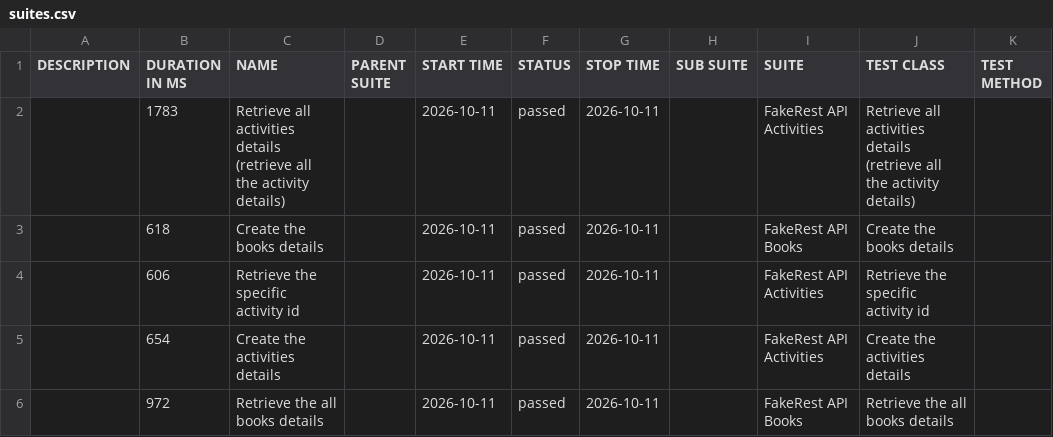
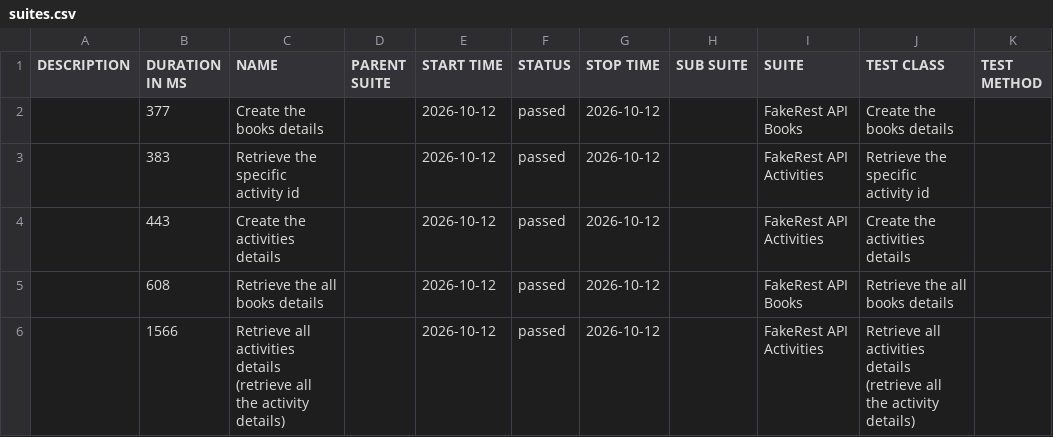
Before and after one commit to BalajiRamudu/API_Testing_Practice, a CSV file: data/suites.csv, drawn as a sheet.

```diff
--- a/data/suites.csv
+++ b/data/suites.csv
@@ -1,6 +1,6 @@
 "DESCRIPTION","DURATION IN MS","NAME","PARENT SUITE","START TIME","STATUS","STOP TIME","SUB SUITE","SUITE","TEST CLASS","TEST METHOD"
-"","1783","Retrieve all activities details (retrieve all the activity details)","","2026-10-11","passed","2026-10-11","","FakeRest API Activities","Retrieve all activities details (retrieve all the activity details)",""
-"","618","Create the books details","","2026-10-11","passed","2026-10-11","","FakeRest API Books","Create the books details",""
-"","606","Retrieve the specific activity id","","2026-10-11","passed","2026-10-11","","FakeRest API Activities","Retrieve the specific activity id",""
-"","654","Create the activities details","","2026-10-11","passed","2026-10-11","","FakeRest API Activities","Create the activities details",""
-"","972","Retrieve the all books details","","2026-10-11","passed","2026-10-11","","FakeRest API Books","Retrieve the all books details",""
+"","377","Create the books details","","2026-10-12","passed","2026-10-12","","FakeRest API Books","Create the books details",""
+"","383","Retrieve the specific activity id","","2026-10-12","passed","2026-10-12","","FakeRest API Activities","Retrieve the specific activity id",""
+"","443","Create the activities details","","2026-10-12","passed","2026-10-12","","FakeRest API Activities","Create the activities details",""
+"","608","Retrieve the all books details","","2026-10-12","passed","2026-10-12","","FakeRest API Books","Retrieve the all books details",""
+"","1566","Retrieve all activities details (retrieve all the activity details)","","2026-10-12","passed","2026-10-12","","FakeRest API Activities","Retrieve all activities details (retrieve all the activity details)",""
```
Also changed, not shown: data/behaviors.csv, 24 other files.
